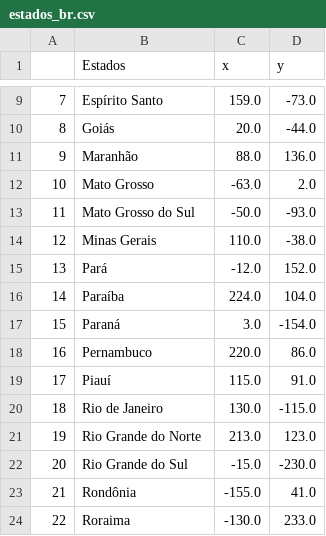
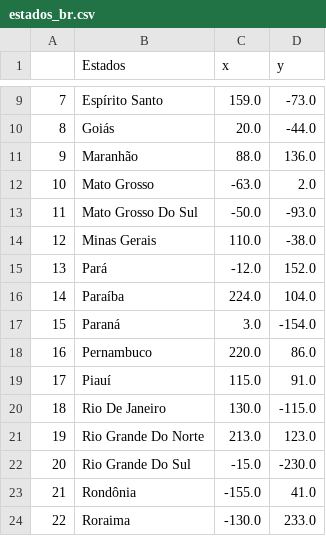
Before and after one commit to jmacedo91/My-Python-Studies, a CSV file: Day 25 - Working with CSV Data and the Pandas Library/br-states-game/estados_br.csv, drawn as a sheet; only a part is shown, gaps mark what is left out.

Commit message:
Day 25 - Intermediate - Working with CSV Data and the Pandas Library

```diff
--- a/Day 25 - Working with CSV Data and the Pandas Library/br-states-game/estados_br.csv
+++ b/Day 25 - Working with CSV Data and the Pandas Library/br-states-game/estados_br.csv
@@ -12,3 +12,3 @@
 10,Mato Grosso,-63.0,2.0
-11,Mato Grosso do Sul,-50.0,-93.0
+11,Mato Grosso Do Sul,-50.0,-93.0
 12,Minas Gerais,110.0,-38.0
@@ -19,5 +19,5 @@
 17,Piauí,115.0,91.0
-18,Rio de Janeiro,130.0,-115.0
-19,Rio Grande do Norte,213.0,123.0
-20,Rio Grande do Sul,-15.0,-230.0
+18,Rio De Janeiro,130.0,-115.0
+19,Rio Grande Do Norte,213.0,123.0
+20,Rio Grande Do Sul,-15.0,-230.0
 21,Rondônia,-155.0,41.0
```
Also changed, not shown: 4 other files.
